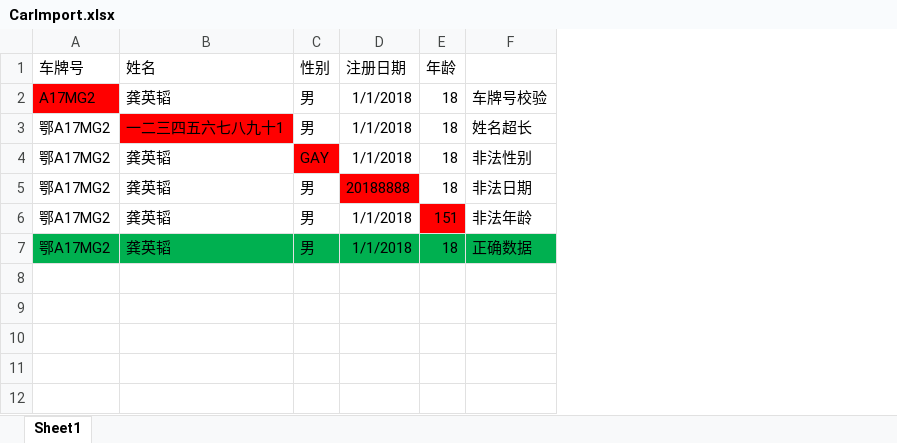
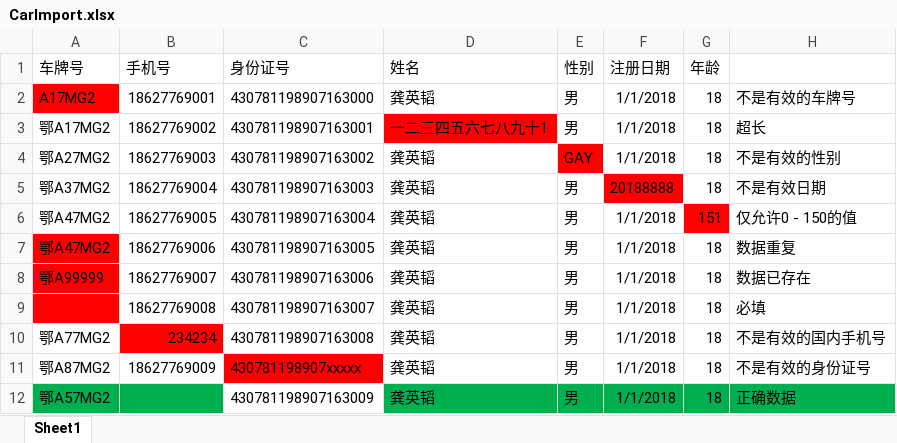
Before and after one commit to gh0stking/Ade.OfficeService, an Excel workbook: Ade.OfficeService.UnitTest/files/CarImport.xlsx, sheet Sheet1, drawn as a sheet; values as stored, in another font and other column widths than the file's, no borders; removed rows and columns are numbered as before the commit, all else as after; the diff names each change by its address in the sheet, - before the commit and + after, or states it on an @@ line.

```diff
--- a/Ade.OfficeService.UnitTest/files/CarImport.xlsx (sheet Sheet1)
+++ b/Ade.OfficeService.UnitTest/files/CarImport.xlsx (sheet Sheet1)
+column B (手机号), rows 2-7: 18627769001 | 18627769002 | 18627769003 | 18627769004 | 18627769005 | 18627769006
+column C (身份证号), rows 2-7: 430781198907163000 | 430781198907163001 | 430781198907163002 | 430781198907163003 | 430781198907163004 | 430781198907163005
-column F, rows 2-7: 车牌号校验 | 姓名超长 | 非法性别 | 非法日期 | 非法年龄 | 正确数据
+column H, rows 2-7: 不是有效的车牌号 | 超长 | 不是有效的性别 | 不是有效日期 | 仅允许0 - 150的值 | 数据重复
-A4 (车牌号): 鄂A17MG2
+A4 (车牌号): 鄂A27MG2
-A5 (车牌号): 鄂A17MG2
+A5 (车牌号): 鄂A37MG2
-A6:A7 (车牌号): 鄂A17MG2
+A6:A7 (车牌号): 鄂A47MG2
-A7 fill: #00B050
+A7 fill: #FF0000
-D7:G7 fill: #00B050
+D7:G7 fill: none
+row 8: 鄂A99999 | 18627769007 | 430781198907163006 | 龚英韬 | 男 | 1/1/2018 | 18 | 数据已存在
+row 9:  | 18627769008 | 430781198907163007 | 龚英韬 | 男 | 1/1/2018 | 18 | 必填
+row 10: 鄂A77MG2 | 234234 | 430781198907163008 | 龚英韬 | 男 | 1/1/2018 | 18 | 不是有效的国内手机号
+row 11: 鄂A87MG2 | 18627769009 | 430781198907xxxxx | 龚英韬 | 男 | 1/1/2018 | 18 | 不是有效的身份证号
+row 12: 鄂A57MG2 |  | 430781198907163009 | 龚英韬 | 男 | 1/1/2018 | 18 | 正确数据
```
Also changed, not shown: 38 other files.
